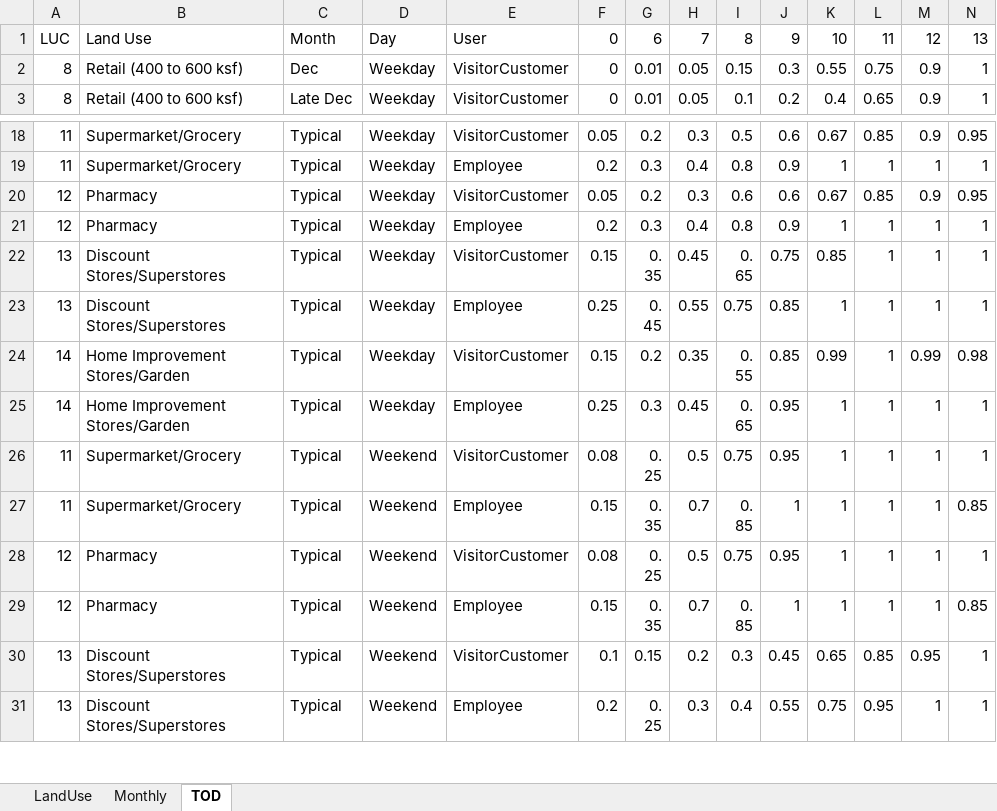
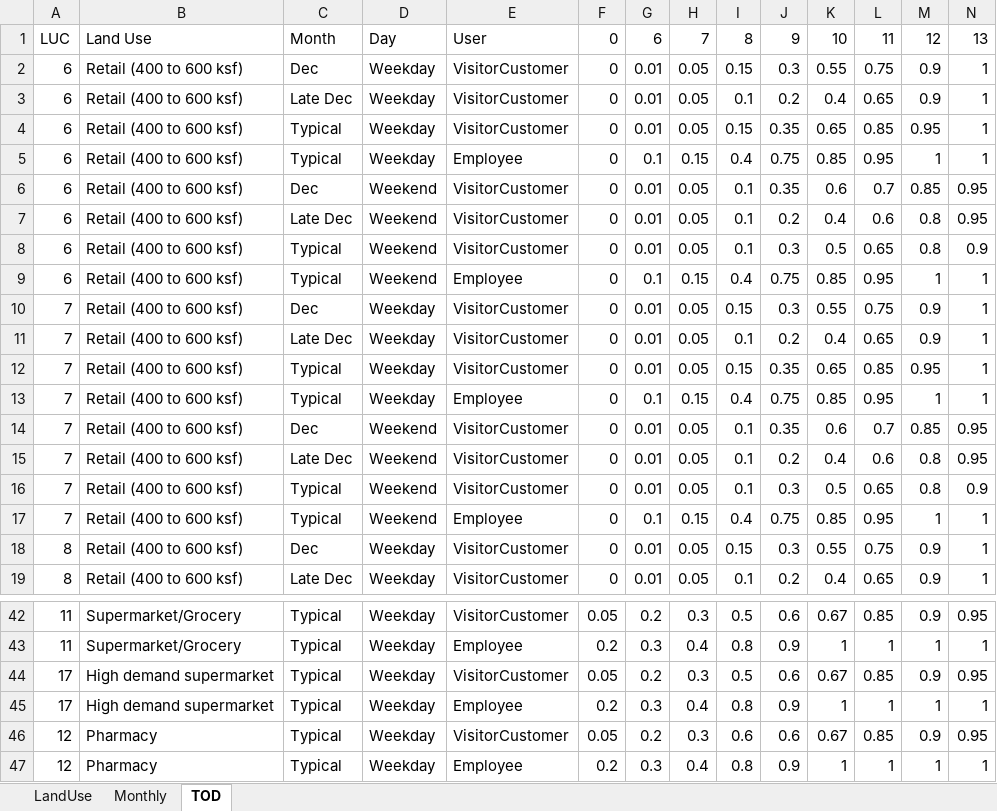
Before and after one commit to RSGInc/Shared-Parking-Analysis-Tool, an Excel workbook: Inputs/data/Parking Demand and Adjustments.xlsx, sheet TOD, drawn as a sheet; only a part is shown, gaps mark what is left out; the shorter side is filled out with more unchanged rows; values as stored, in another font and other column widths than the file's, no borders; rows hold the shown columns only; the diff covers the shown part only; the diff names each change by its address in the sheet, - before the commit and + after, or states it on an @@ line.

Commit message:
significant update of code and inputs

```diff
--- a/Inputs/data/Parking Demand and Adjustments.xlsx (sheet TOD)
+++ b/Inputs/data/Parking Demand and Adjustments.xlsx (sheet TOD)
+row 2: 6 | Retail (400 to 600 ksf) | Dec | Weekday | VisitorCustomer | 0 | 0.01 | 0.05 | 0.15 | 0.3 | 0.55 | 0.75 | 0.9 | 1
+row 3: 6 | Retail (400 to 600 ksf) | Late Dec | Weekday | VisitorCustomer | 0 | 0.01 | 0.05 | 0.1 | 0.2 | 0.4 | 0.65 | 0.9 | 1
+row 4: 6 | Retail (400 to 600 ksf) | Typical | Weekday | VisitorCustomer | 0 | 0.01 | 0.05 | 0.15 | 0.35 | 0.65 | 0.85 | 0.95 | 1
+row 5: 6 | Retail (400 to 600 ksf) | Typical | Weekday | Employee | 0 | 0.1 | 0.15 | 0.4 | 0.75 | 0.85 | 0.95 | 1 | 1
+row 6: 6 | Retail (400 to 600 ksf) | Dec | Weekend | VisitorCustomer | 0 | 0.01 | 0.05 | 0.1 | 0.35 | 0.6 | 0.7 | 0.85 | 0.95
+row 7: 6 | Retail (400 to 600 ksf) | Late Dec | Weekend | VisitorCustomer | 0 | 0.01 | 0.05 | 0.1 | 0.2 | 0.4 | 0.6 | 0.8 | 0.95
+row 8: 6 | Retail (400 to 600 ksf) | Typical | Weekend | VisitorCustomer | 0 | 0.01 | 0.05 | 0.1 | 0.3 | 0.5 | 0.65 | 0.8 | 0.9
+row 9: 6 | Retail (400 to 600 ksf) | Typical | Weekend | Employee | 0 | 0.1 | 0.15 | 0.4 | 0.75 | 0.85 | 0.95 | 1 | 1
+row 10: 7 | Retail (400 to 600 ksf) | Dec | Weekday | VisitorCustomer | 0 | 0.01 | 0.05 | 0.15 | 0.3 | 0.55 | 0.75 | 0.9 | 1
+row 11: 7 | Retail (400 to 600 ksf) | Late Dec | Weekday | VisitorCustomer | 0 | 0.01 | 0.05 | 0.1 | 0.2 | 0.4 | 0.65 | 0.9 | 1
+row 12: 7 | Retail (400 to 600 ksf) | Typical | Weekday | VisitorCustomer | 0 | 0.01 | 0.05 | 0.15 | 0.35 | 0.65 | 0.85 | 0.95 | 1
+row 13: 7 | Retail (400 to 600 ksf) | Typical | Weekday | Employee | 0 | 0.1 | 0.15 | 0.4 | 0.75 | 0.85 | 0.95 | 1 | 1
+row 14: 7 | Retail (400 to 600 ksf) | Dec | Weekend | VisitorCustomer | 0 | 0.01 | 0.05 | 0.1 | 0.35 | 0.6 | 0.7 | 0.85 | 0.95
+row 15: 7 | Retail (400 to 600 ksf) | Late Dec | Weekend | VisitorCustomer | 0 | 0.01 | 0.05 | 0.1 | 0.2 | 0.4 | 0.6 | 0.8 | 0.95
+row 16: 7 | Retail (400 to 600 ksf) | Typical | Weekend | VisitorCustomer | 0 | 0.01 | 0.05 | 0.1 | 0.3 | 0.5 | 0.65 | 0.8 | 0.9
+row 17: 7 | Retail (400 to 600 ksf) | Typical | Weekend | Employee | 0 | 0.1 | 0.15 | 0.4 | 0.75 | 0.85 | 0.95 | 1 | 1
+row 44: 17 | High demand supermarket | Typical | Weekday | VisitorCustomer | 0.05 | 0.2 | 0.3 | 0.5 | 0.6 | 0.67 | 0.85 | 0.9 | 0.95
+row 45: 17 | High demand supermarket | Typical | Weekday | Employee | 0.2 | 0.3 | 0.4 | 0.8 | 0.9 | 1 | 1 | 1 | 1
```
Also changed, not shown: 15 added rows, 3 removed rows and 10 edited cells elsewhere in this sheet, sheet Monthly, sheet LandUse, 7 other files.
